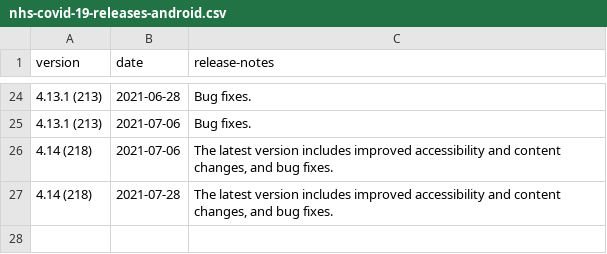
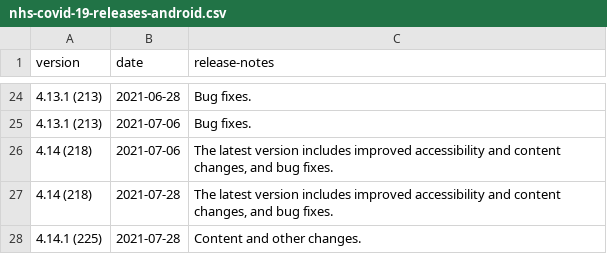
Before and after one commit to test-and-trace-data/releases, a CSV file: data/nhs-covid-19-releases-android.csv, drawn as a sheet; only a part is shown, gaps mark what is left out; the diff names each change by its address in the sheet, - before the commit and + after, or states it on an @@ line.

```diff
--- a/data/nhs-covid-19-releases-android.csv
+++ b/data/nhs-covid-19-releases-android.csv
+row 28: 4.14.1 (225) | 2021-07-28 | Content and other changes.
```
Also changed, not shown: 2 other files.
